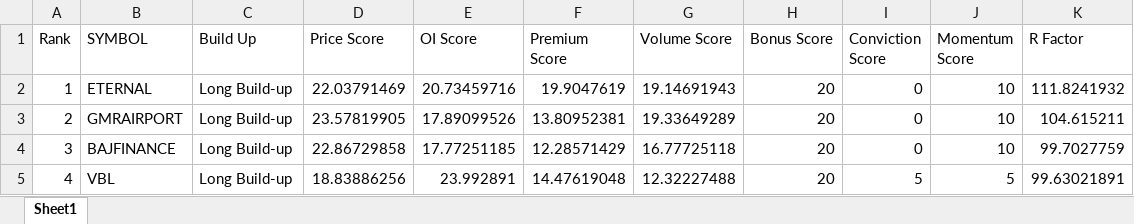
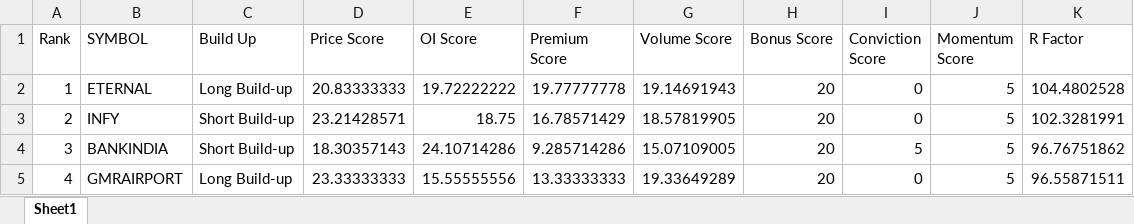
Before and after one commit to vijay448185/tradfinder, an Excel workbook: Output/R_FACTOR.xlsx, sheet Sheet1, drawn as a sheet; only a part is shown; values as stored, in another font and other column widths than the file's, no borders; the diff covers the shown part only; the diff names each change by its address in the sheet, - before the commit and + after, or states it on an @@ line.

Commit message:
TradeFinder V3 directional R Factor and validated research analyzer

```diff
--- a/Output/R_FACTOR.xlsx (sheet Sheet1)
+++ b/Output/R_FACTOR.xlsx (sheet Sheet1)
-D2 (Price Score): 22.03791469
+D2 (Price Score): 20.83333333
-E2 (OI Score): 20.73459716
+E2 (OI Score): 19.72222222
-F2 (Premium Score): 19.9047619
+F2 (Premium Score): 19.77777778
-J2:J4 (Momentum Score): 10
+J2:J4 (Momentum Score): 5
-K2 (R Factor): 111.8241932
+K2 (R Factor): 104.4802528
-B3 (SYMBOL): GMRAIRPORT
+B3 (SYMBOL): INFY
-C3:C4 (Build Up): Long Build-up
+C3:C4 (Build Up): Short Build-up
-D3 (Price Score): 23.57819905
+D3 (Price Score): 23.21428571
-E3 (OI Score): 17.89099526
+E3 (OI Score): 18.75
-F3 (Premium Score): 13.80952381
+F3 (Premium Score): 16.78571429
-G3 (Volume Score): 19.33649289
+G3 (Volume Score): 18.57819905
-K3 (R Factor): 104.615211
+K3 (R Factor): 102.3281991
-B4 (SYMBOL): BAJFINANCE
+B4 (SYMBOL): BANKINDIA
-D4 (Price Score): 22.86729858
+D4 (Price Score): 18.30357143
-E4 (OI Score): 17.77251185
+E4 (OI Score): 24.10714286
-F4 (Premium Score): 12.28571429
+F4 (Premium Score): 9.285714286
-G4 (Volume Score): 16.77725118
+G4 (Volume Score): 15.07109005
-I4 (Conviction Score): 0
+I4 (Conviction Score): 5
-K4 (R Factor): 99.7027759
+K4 (R Factor): 96.76751862
-B5 (SYMBOL): VBL
+B5 (SYMBOL): GMRAIRPORT
-D5 (Price Score): 18.83886256
+D5 (Price Score): 23.33333333
-E5 (OI Score): 23.992891
+E5 (OI Score): 15.55555556
-F5 (Premium Score): 14.47619048
+F5 (Premium Score): 13.33333333
-G5 (Volume Score): 12.32227488
+G5 (Volume Score): 19.33649289
-I5 (Conviction Score): 5
+I5 (Conviction Score): 0
-K5 (R Factor): 99.63021891
+K5 (R Factor): 96.55871511
```
Also changed, not shown: 1619 edited cells elsewhere in this sheet, Output/FEATURES.xlsx, Output/MASTER.xlsx, 4 other files.
